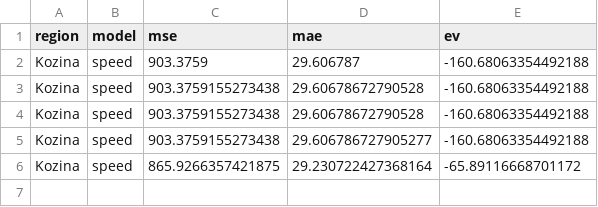
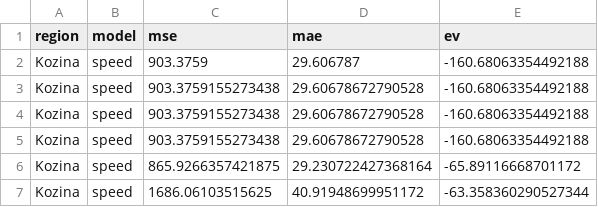
Before and after one commit to ChiefPatrik/trafficPredictions, a CSV file: reports/Kozina/speed_evaluation_report.csv, drawn as a sheet.

```diff
--- a/reports/Kozina/speed_evaluation_report.csv
+++ b/reports/Kozina/speed_evaluation_report.csv
@@ -4,3 +4,4 @@ Kozina,speed,903.3759155273438,29.60678672790528,-160.68063354492188
 Kozina,speed,903.3759155273438,29.60678672790528,-160.68063354492188
-Kozina,speed,903.3759155273438,29.606786727905277,-160.68063354492188
+Kozina,speed,903.3759155273438,29.60678672790528,-160.68063354492188
 Kozina,speed,865.9266357421875,29.230722427368164,-65.89116668701172
+Kozina,speed,1686.06103515625,40.91948699951172,-63.358360290527344
```
Also changed, not shown: reports/Ljubljana/speed_evaluation_report.csv, reports/Maribor/speed_evaluation_report.csv, 41 other files.
